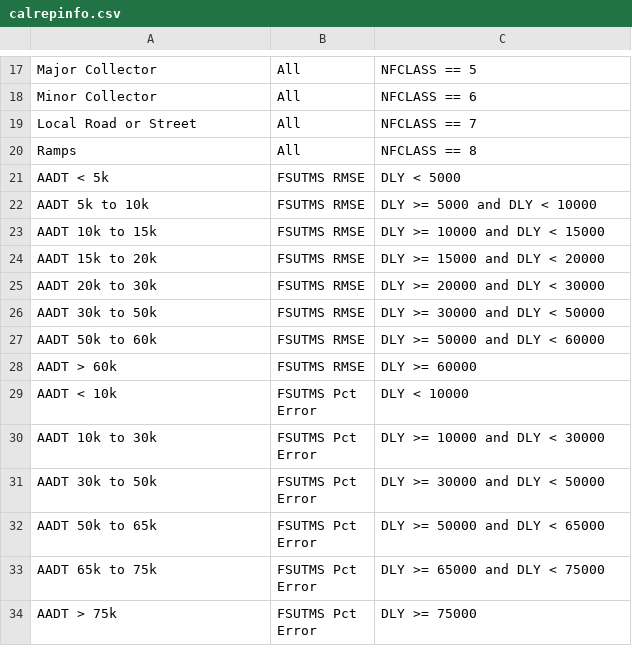
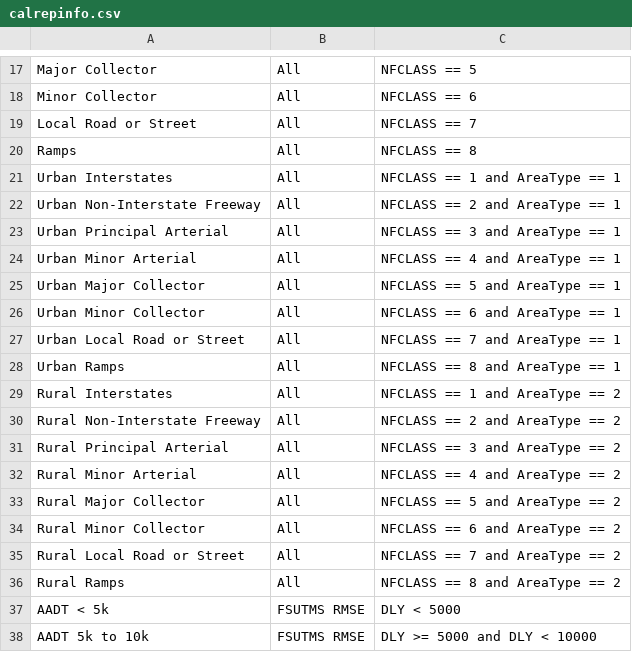
Before and after one commit to RSGInc/scog_model, a CSV file: SCOG_Model_2022/SharedData/Reports/calrepinfo.csv, drawn as a sheet; only a part is shown, gaps mark what is left out; the shorter side is filled out with more unchanged rows; the diff covers the shown part only; the diff names each change by its address in the sheet, - before the commit and + after, or states it on an @@ line.

```diff
--- a/SCOG_Model_2022/SharedData/Reports/calrepinfo.csv
+++ b/SCOG_Model_2022/SharedData/Reports/calrepinfo.csv
+row 21: Urban Interstates | All | NFCLASS == 1 and AreaType == 1
+row 22: Urban Non-Interstate Freeway | All | NFCLASS == 2 and AreaType == 1
+row 23: Urban Principal Arterial | All | NFCLASS == 3 and AreaType == 1
+row 24: Urban Minor Arterial | All | NFCLASS == 4 and AreaType == 1
+row 25: Urban Major Collector | All | NFCLASS == 5 and AreaType == 1
+row 26: Urban Minor Collector | All | NFCLASS == 6 and AreaType == 1
+row 27: Urban Local Road or Street | All | NFCLASS == 7 and AreaType == 1
+row 28: Urban Ramps | All | NFCLASS == 8 and AreaType == 1
+row 29: Rural Interstates | All | NFCLASS == 1 and AreaType == 2
+row 30: Rural Non-Interstate Freeway | All | NFCLASS == 2 and AreaType == 2
+row 31: Rural Principal Arterial | All | NFCLASS == 3 and AreaType == 2
+row 32: Rural Minor Arterial | All | NFCLASS == 4 and AreaType == 2
+row 33: Rural Major Collector | All | NFCLASS == 5 and AreaType == 2
+row 34: Rural Minor Collector | All | NFCLASS == 6 and AreaType == 2
+row 35: Rural Local Road or Street | All | NFCLASS == 7 and AreaType == 2
+row 36: Rural Ramps | All | NFCLASS == 8 and AreaType == 2
```
Also changed, not shown: 5 added rows and 9 edited cells elsewhere in this file, SCOG_Model_2022/SharedData/Reports/SCOG_Counts_07142025/Auto_Counts_additionaljoins7-23_ext.csv, 13 other files.
